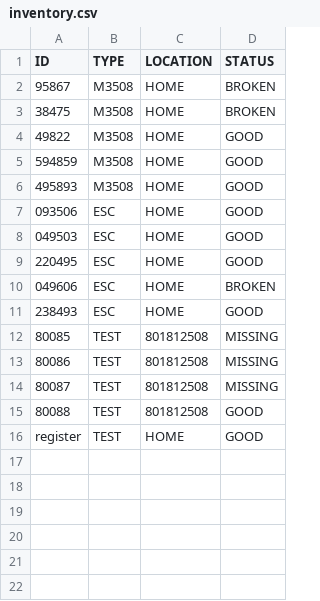
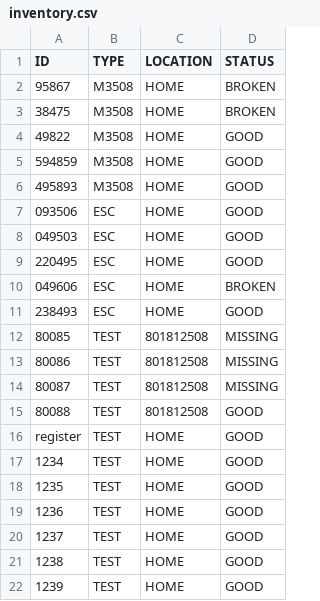
Before and after one commit to JHeflinger/RM-Inventory, a CSV file: RMI/psuedo_db/inventory.csv, drawn as a sheet; the diff names each change by its address in the sheet, - before the commit and + after, or states it on an @@ line.

Commit message:
Jason approved new registration for items

```diff
--- a/RMI/psuedo_db/inventory.csv
+++ b/RMI/psuedo_db/inventory.csv
+row 17: 1234 | TEST | HOME | GOOD
+row 18: 1235 | TEST | HOME | GOOD
+row 19: 1236 | TEST | HOME | GOOD
+row 20: 1237 | TEST | HOME | GOOD
+row 21: 1238 | TEST | HOME | GOOD
+row 22: 1239 | TEST | HOME | GOOD
```
